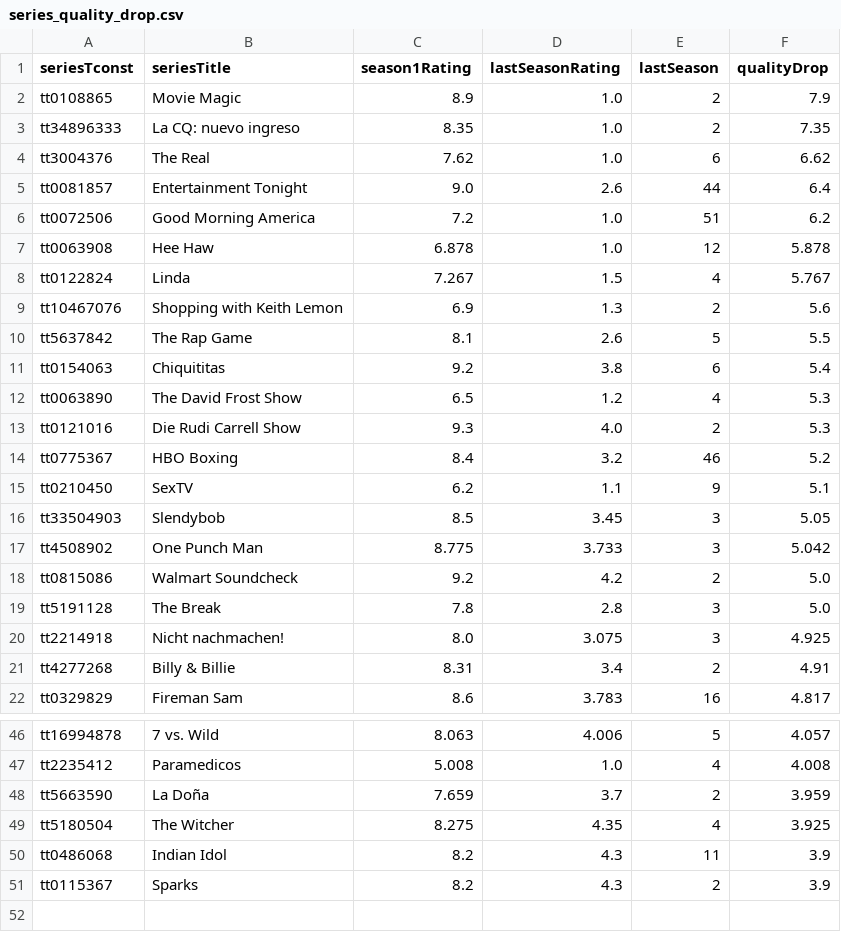
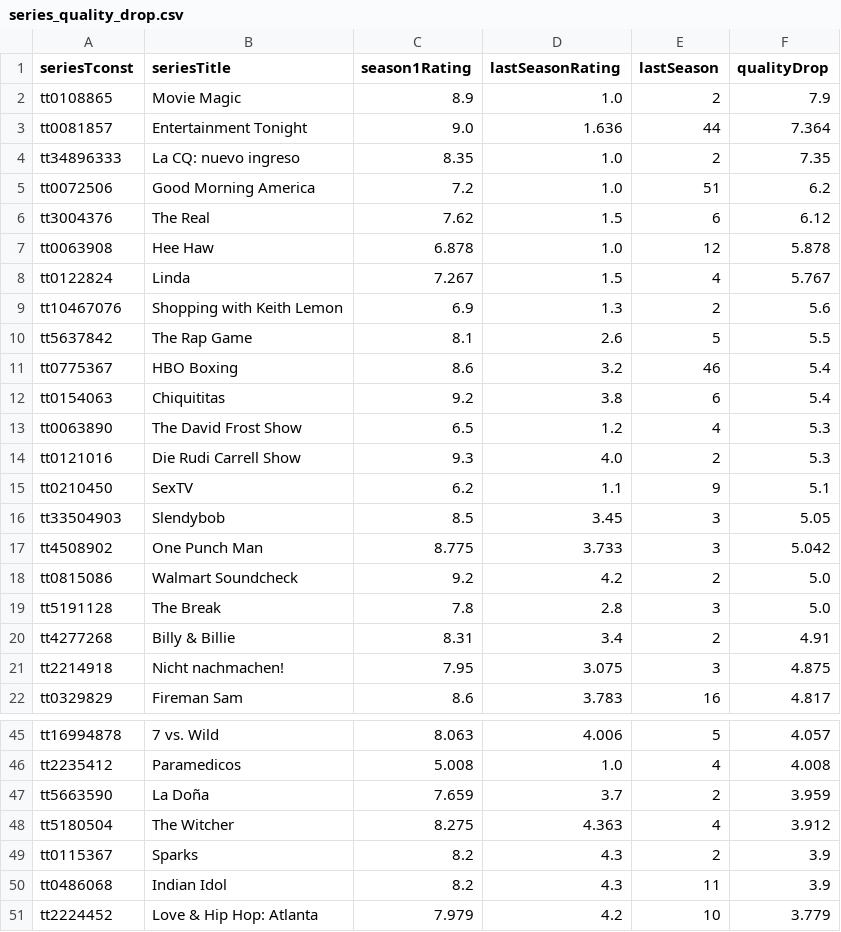
Before and after one commit to leonardosantosdev/imdb-analytics, a CSV file: dashboard/public/data/series_quality_drop.csv, drawn as a sheet; only a part is shown, gaps mark what is left out; the diff covers the shown part only.

```diff
--- a/dashboard/public/data/series_quality_drop.csv
+++ b/dashboard/public/data/series_quality_drop.csv
@@ -2,6 +2,6 @@ seriesTconst,seriesTitle,season1Rating,lastSeasonRating,lastSeason,qualityDrop
 tt0108865,Movie Magic,8.9,1.0,2,7.9
+tt0081857,Entertainment Tonight,9.0,1.636,44,7.364
 tt34896333,La CQ: nuevo ingreso,8.35,1.0,2,7.35
-tt3004376,The Real,7.62,1.0,6,6.62
-tt0081857,Entertainment Tonight,9.0,2.6,44,6.4
 tt0072506,Good Morning America,7.2,1.0,51,6.2
+tt3004376,The Real,7.62,1.5,6,6.12
 tt0063908,Hee Haw,6.878,1.0,12,5.878
@@ -10,2 +10,3 @@ tt10467076,Shopping with Keith Lemon,6.9,1.3,2,5.6
 tt5637842,The Rap Game,8.1,2.6,5,5.5
+tt0775367,HBO Boxing,8.6,3.2,46,5.4
 tt0154063,Chiquititas,9.2,3.8,6,5.4
@@ -13,3 +14,2 @@ tt0063890,The David Frost Show,6.5,1.2,4,5.3
 tt0121016,Die Rudi Carrell Show,9.3,4.0,2,5.3
-tt0775367,HBO Boxing,8.4,3.2,46,5.2
 tt0210450,SexTV,6.2,1.1,9,5.1
@@ -19,4 +19,4 @@ tt0815086,Walmart Soundcheck,9.2,4.2,2,5.0
 tt5191128,The Break,7.8,2.8,3,5.0
-tt2214918,Nicht nachmachen!,8.0,3.075,3,4.925
 tt4277268,Billy & Billie,8.31,3.4,2,4.91
+tt2214918,Nicht nachmachen!,7.95,3.075,3,4.875
 tt0329829,Fireman Sam,8.6,3.783,16,4.817
@@ -48,4 +47,5 @@ tt2235412,Paramedicos,5.008,1.0,4,4.008
 tt5663590,La Doña,7.659,3.7,2,3.959
-tt5180504,The Witcher,8.275,4.35,4,3.925
+tt5180504,The Witcher,8.275,4.363,4,3.912
+tt0115367,Sparks,8.2,4.3,2,3.9
 tt0486068,Indian Idol,8.2,4.3,11,3.9
-tt0115367,Sparks,8.2,4.3,2,3.9
+tt2224452,Love & Hip Hop: Atlanta,7.979,4.2,10,3.779
```
Also changed, not shown: 1 removed row elsewhere in this file, dashboard/public/data/mainstream_vs_cult.csv, dashboard/public/data/rising_titles_votes_week_over_week.csv, 17 other files.
